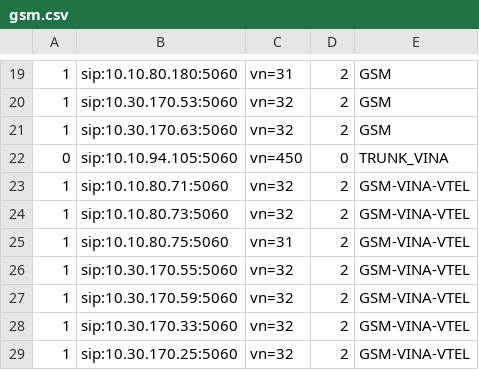
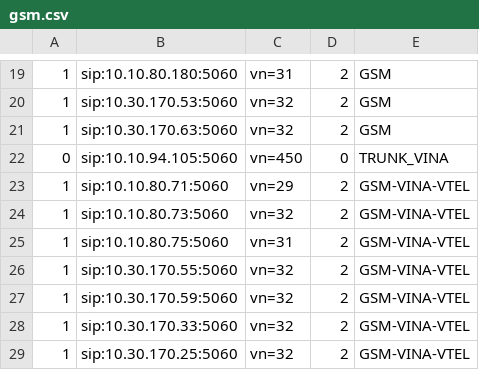
Before and after one commit to hieu-itcs/CONFIG-CHANNEL-SIP-94101, a CSV file: gsm.csv, drawn as a sheet; only a part is shown, gaps mark what is left out.

Commit message:
Update gsm.csv

```diff
--- a/gsm.csv
+++ b/gsm.csv
@@ -22,3 +22,3 @@
 0,sip:10.10.94.105:5060,vn=450,0,TRUNK_VINA
-1,sip:10.10.80.71:5060,vn=32,2,GSM-VINA-VTEL
+1,sip:10.10.80.71:5060,vn=29,2,GSM-VINA-VTEL
 1,sip:10.10.80.73:5060,vn=32,2,GSM-VINA-VTEL
```
